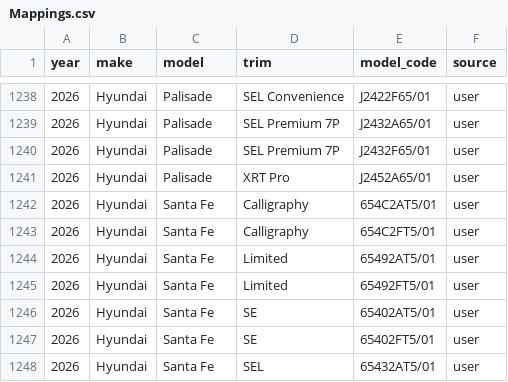
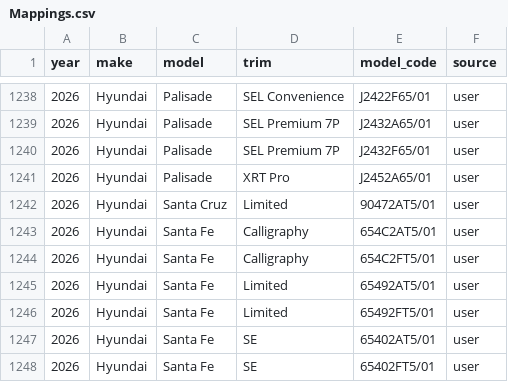
Before and after one commit to klb-text/map, a CSV file: Mappings.csv, drawn as a sheet; only a part is shown, gaps mark what is left out; the shorter side is filled out with more unchanged rows.

Commit message:
chore(mappings): upsert 1 row(s) via AFF UI - 1770742133.5521698

```diff
--- a/Mappings.csv
+++ b/Mappings.csv
@@ -1241,2 +1241,3 @@ year,make,model,trim,model_code,source
 2026,Hyundai,Palisade,XRT Pro,J2452A65/01,user
+2026,Hyundai,Santa Cruz,Limited,90472AT5/01,user
 2026,Hyundai,Santa Fe,Calligraphy,654C2AT5/01,user
```
